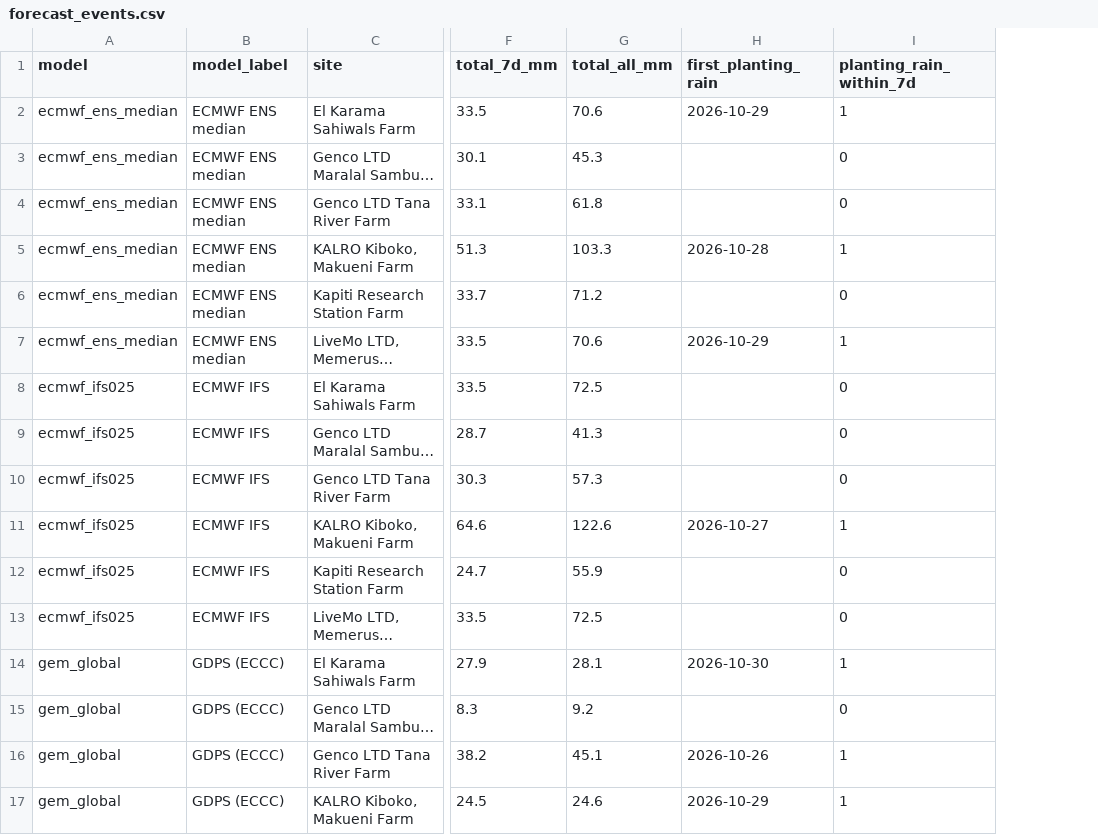
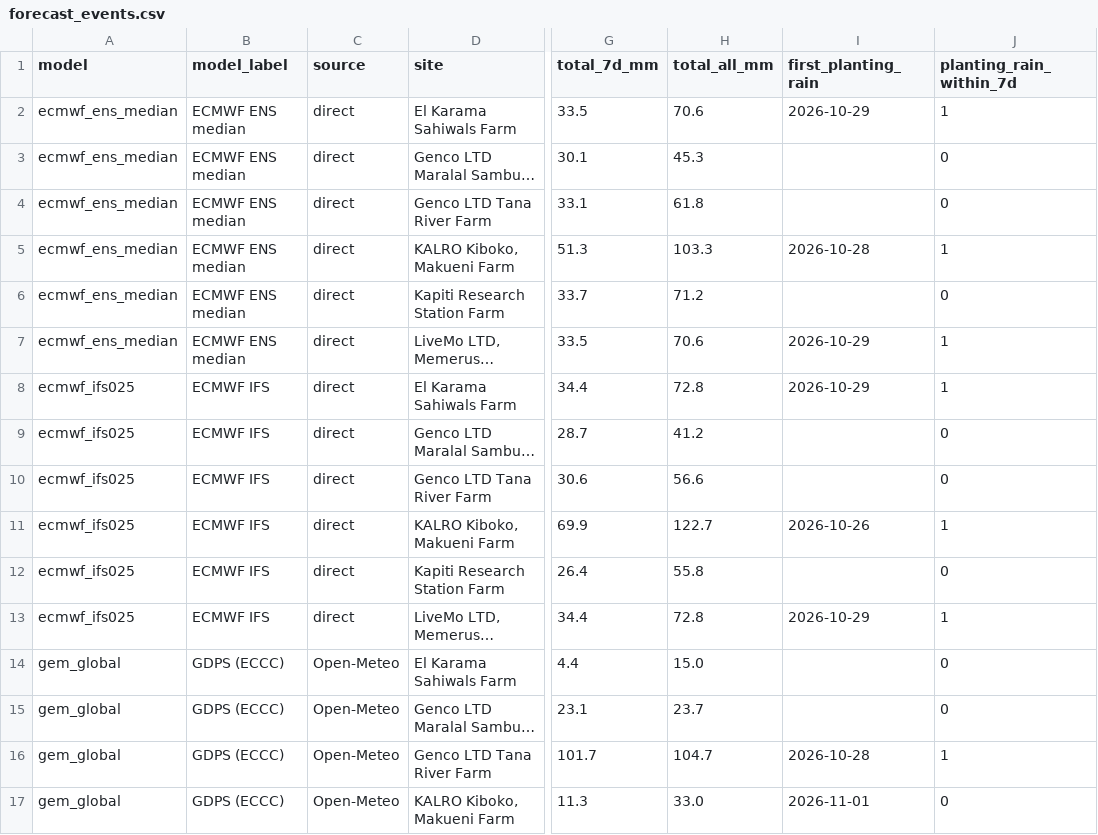
Before and after one commit to YonSci/-Operational-Multi-Model-Seasonal-Forecasting-System, a CSV file: frontend/public/tracker/data/forecast_events.csv, drawn as a sheet; only a part is shown, gaps mark what is left out; long unchanged cells end in …; addresses are those after the commit; the diff covers the shown part only; the diff names each change by its address in the sheet, - before the commit and + after, or states it on an @@ line.

```diff
--- a/frontend/public/tracker/data/forecast_events.csv
+++ b/frontend/public/tracker/data/forecast_events.csv
+column C (source), rows 2-17: direct | direct | direct | direct | direct | direct | direct | direct | direct | direct | direct | direct | Open-Meteo | Open-Meteo | Open-Meteo | Open-Meteo
-G8 (total_7d_mm): 33.5
+G8 (total_7d_mm): 34.4
-H8 (total_all_mm): 72.5
+H8 (total_all_mm): 72.8
-I8 (first_planting_rain): (empty)
+I8 (first_planting_rain): 2026-10-29
-J8 (planting_rain_within_7d): 0
+J8 (planting_rain_within_7d): 1
-H9 (total_all_mm): 41.3
+H9 (total_all_mm): 41.2
-G10 (total_7d_mm): 30.3
+G10 (total_7d_mm): 30.6
-H10 (total_all_mm): 57.3
+H10 (total_all_mm): 56.6
-G11 (total_7d_mm): 64.6
+G11 (total_7d_mm): 69.9
-H11 (total_all_mm): 122.6
+H11 (total_all_mm): 122.7
-I11 (first_planting_rain): 2026-10-27
+I11 (first_planting_rain): 2026-10-26
-G12 (total_7d_mm): 24.7
+G12 (total_7d_mm): 26.4
-H12 (total_all_mm): 55.9
+H12 (total_all_mm): 55.8
-G13 (total_7d_mm): 33.5
+G13 (total_7d_mm): 34.4
-H13 (total_all_mm): 72.5
+H13 (total_all_mm): 72.8
-I13 (first_planting_rain): (empty)
+I13 (first_planting_rain): 2026-10-29
-J13 (planting_rain_within_7d): 0
+J13 (planting_rain_within_7d): 1
-G14 (total_7d_mm): 27.9
+G14 (total_7d_mm): 4.4
-H14 (total_all_mm): 28.1
+H14 (total_all_mm): 15.0
-I14 (first_planting_rain): 2026-10-30
+I14 (first_planting_rain): (empty)
-J14 (planting_rain_within_7d): 1
+J14 (planting_rain_within_7d): 0
-G15 (total_7d_mm): 8.3
+G15 (total_7d_mm): 23.1
-H15 (total_all_mm): 9.2
+H15 (total_all_mm): 23.7
-G16 (total_7d_mm): 38.2
+G16 (total_7d_mm): 101.7
-H16 (total_all_mm): 45.1
+H16 (total_all_mm): 104.7
-I16 (first_planting_rain): 2026-10-26
+I16 (first_planting_rain): 2026-10-28
-G17 (total_7d_mm): 24.5
+G17 (total_7d_mm): 11.3
-H17 (total_all_mm): 24.6
+H17 (total_all_mm): 33.0
-I17 (first_planting_rain): 2026-10-29
+I17 (first_planting_rain): 2026-11-01
-J17 (planting_rain_within_7d): 1
+J17 (planting_rain_within_7d): 0
```
Also changed, not shown: 53 edited cells elsewhere in this file, frontend/public/tracker/data/forecast_sites.csv, frontend/public/tracker/data/rain_daily.csv, 10 other files.
